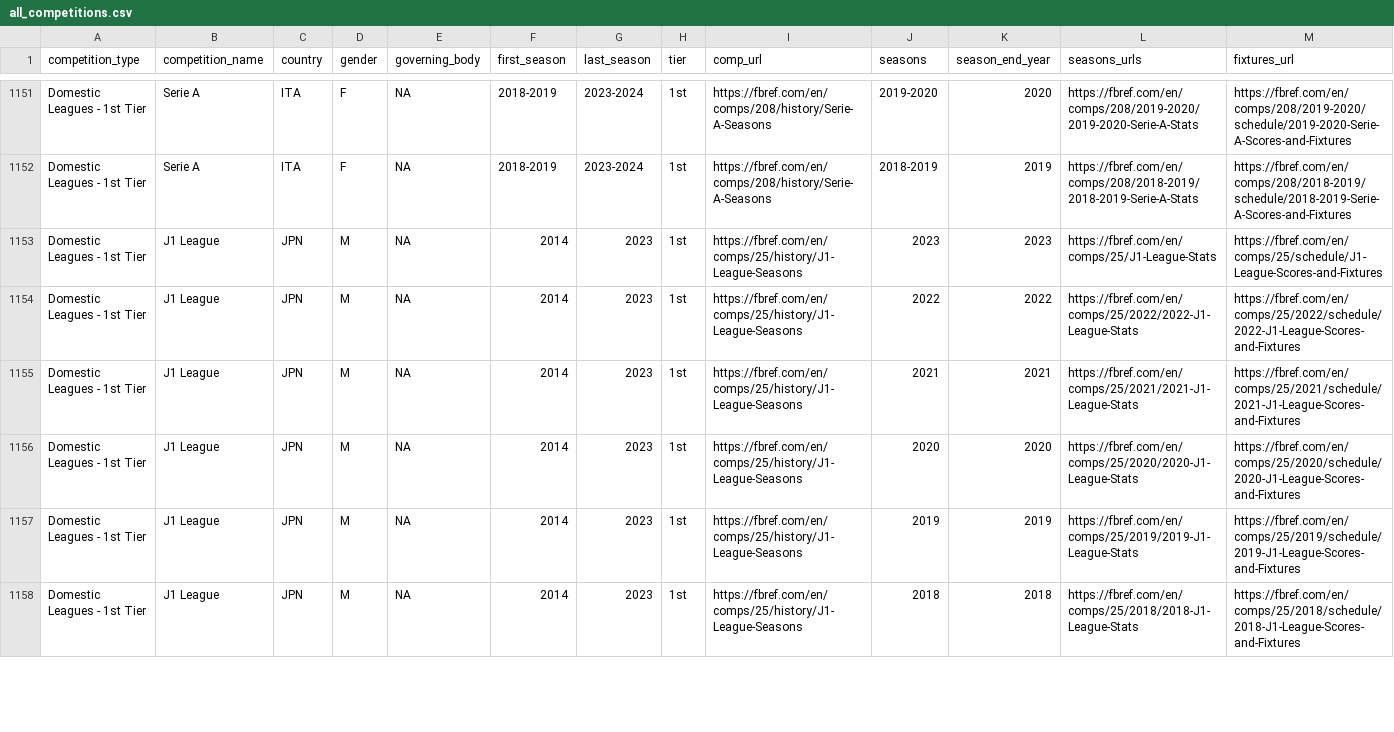
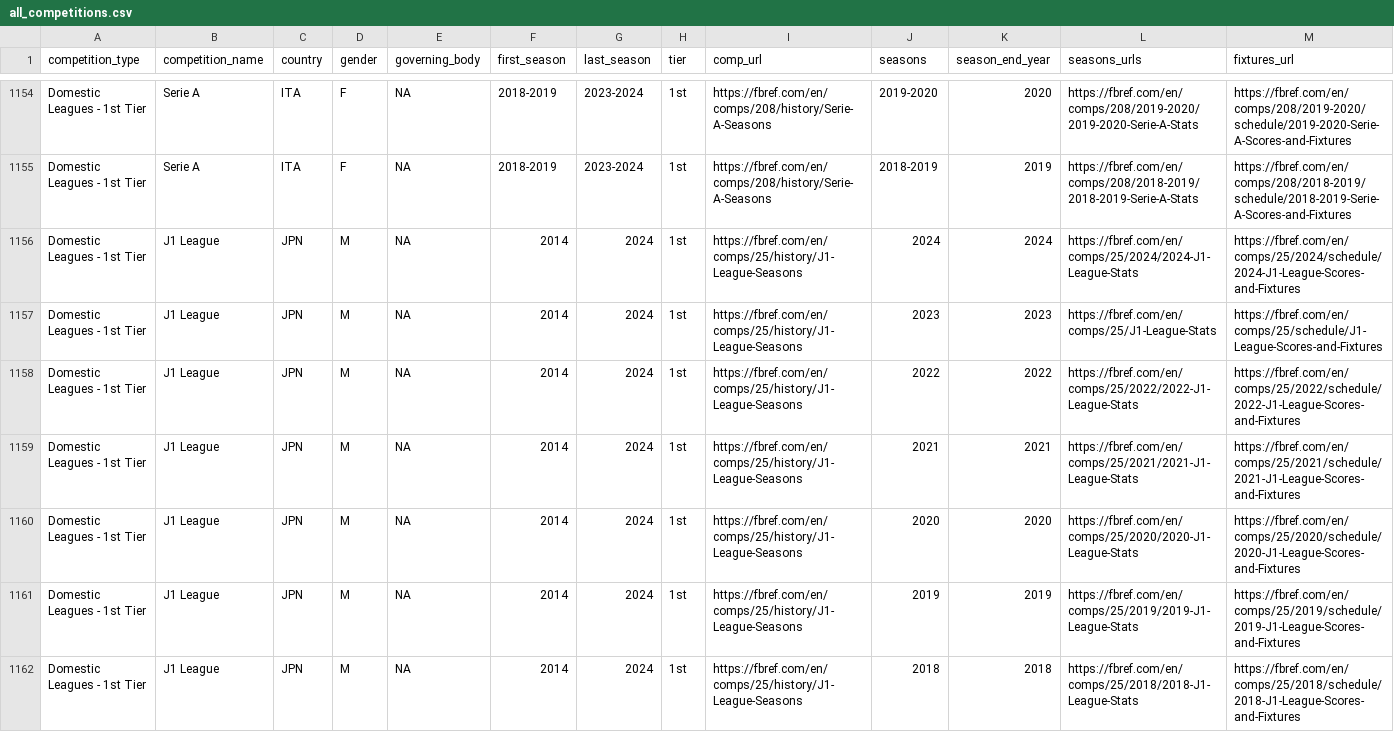
Before and after one commit to JaseZiv/worldfootballR_data, a CSV file: raw-data/all_leages_and_cups/all_competitions.csv, drawn as a sheet; only a part is shown, gaps mark what is left out; addresses are those after the commit; rows hold the shown columns only; the diff covers the shown part only; the diff names each change by its address in the sheet, - before the commit and + after, or states it on an @@ line.

Commit message:
updating data

```diff
--- a/raw-data/all_leages_and_cups/all_competitions.csv
+++ b/raw-data/all_leages_and_cups/all_competitions.csv
+row 1156: Domestic Leagues - 1st Tier | J1 League | JPN | M | NA | 2014 | 2024 | 1st | https://fbref.com/en/comps/25/history/J1-League-Seasons | 2024 | 2024 | https://fbref.com/en/comps/25/2024/2024-J1-League-Stats | https://fbref.com/en/comps/25/2024/schedule/2024-J1-League-Scores-and-Fixtures
-G1157:G1162 (last_season): 2023
+G1157:G1162 (last_season): 2024
```
Also changed, not shown: 5 added rows and 72 edited cells elsewhere in this file, raw-data/transfermarkt_leagues/main_comp_seasons.csv.
